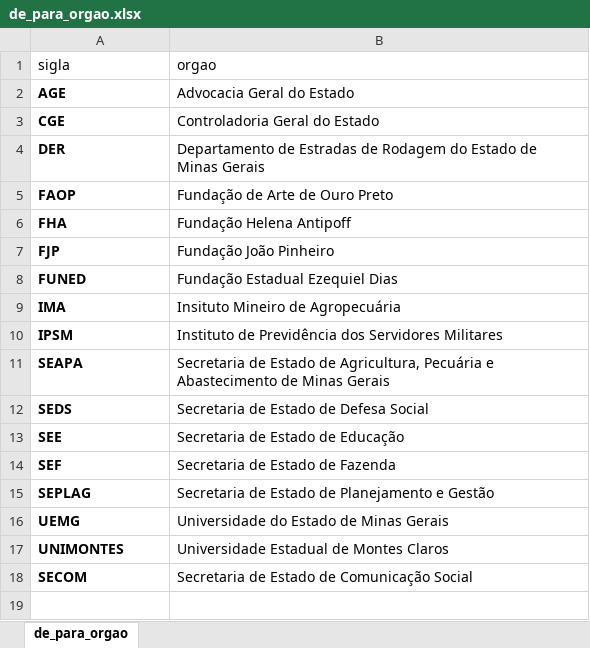
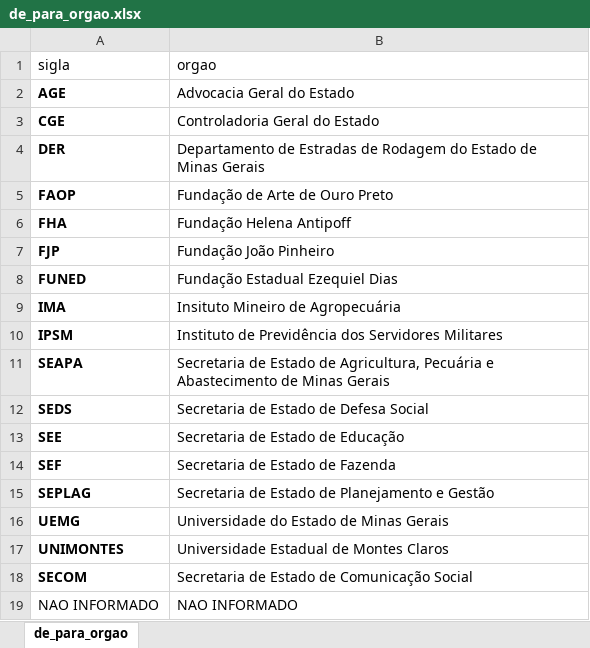
Before and after one commit to transparencia-mg/portal_estagiarios, an Excel workbook: de_para_orgao.xlsx, sheet de_para_orgao, drawn as a sheet; values as stored, in another font and other column widths than the file's, no borders; the diff names each change by its address in the sheet, - before the commit and + after, or states it on an @@ line.

```diff
--- a/de_para_orgao.xlsx (sheet de_para_orgao)
+++ b/de_para_orgao.xlsx (sheet de_para_orgao)
+row 19: NAO INFORMADO | NAO INFORMADO
```
Also changed, not shown: upload/estagiarios_2026.xlsx, 2 other files.
